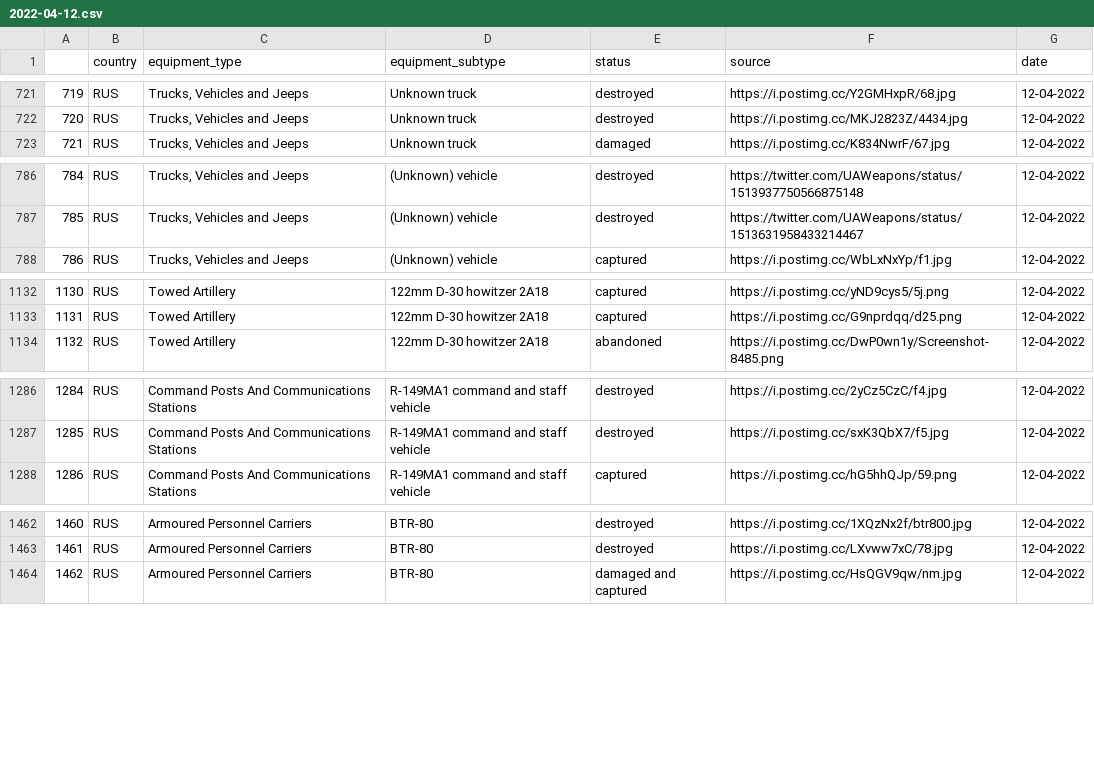
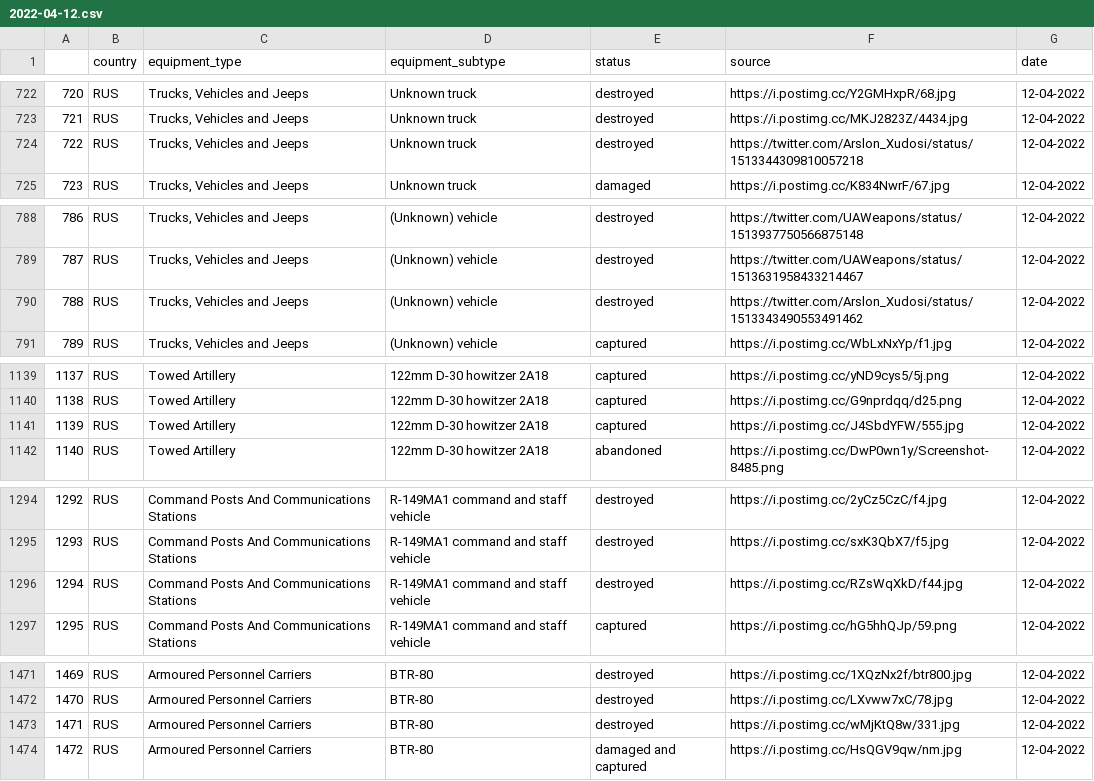
Before and after one commit to Ganymede23/scrape_oryx_py, a CSV file: output_files/2022-04-12.csv, drawn as a sheet; only a part is shown, gaps mark what is left out; the diff covers the shown part only; the diff names each change by its address in the sheet, - before the commit and + after, or states it on an @@ line.

Commit message:
Added new URLs and output files
- Updated most of the files output files due to the regex fix.

```diff
--- a/output_files/2022-04-12.csv
+++ b/output_files/2022-04-12.csv
@@ column A renumbered from row 513 down @@
+row 724: 722 | RUS | Trucks, Vehicles and Jeeps | Unknown truck | destroyed | https://twitter.com/Arslon_Xudosi/status/1513344309810057218 | 12-04-2022
+row 790: 788 | RUS | Trucks, Vehicles and Jeeps | (Unknown) vehicle | destroyed | https://twitter.com/Arslon_Xudosi/status/1513343490553491462 | 12-04-2022
+row 1141: 1139 | RUS | Towed Artillery | 122mm D-30 howitzer 2A18 | captured | https://i.postimg.cc/J4SbdYFW/555.jpg | 12-04-2022
+row 1296: 1294 | RUS | Command Posts And Communications Stations | R-149MA1 command and staff vehicle | destroyed | https://i.postimg.cc/RZsWqXkD/f44.jpg | 12-04-2022
+row 1473: 1471 | RUS | Armoured Personnel Carriers | BTR-80 | destroyed | https://i.postimg.cc/wMjKtQ8w/331.jpg | 12-04-2022
```
Also changed, not shown: 17 added rows, 1 removed row and 2 edited cells elsewhere in this file, output_files/2022-04-05.csv, output_files/2022-04-06.csv, 44 other files.
